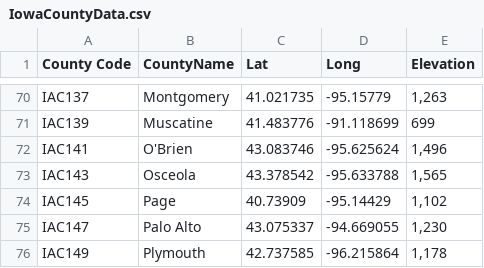
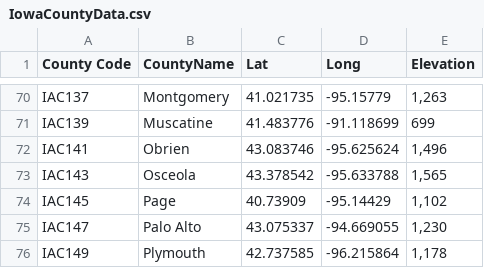
Before and after one commit to ctjet/Hackiowa2018, a CSV file: DB/IowaCountyData.csv, drawn as a sheet; only a part is shown, gaps mark what is left out.

```diff
--- a/DB/IowaCountyData.csv
+++ b/DB/IowaCountyData.csv
@@ -71,3 +71,3 @@ IAC137,Montgomery,41.021735,-95.15779,"1,263"
 IAC139,Muscatine,41.483776,-91.118699,699
-IAC141,O'Brien,43.083746,-95.625624,"1,496"
+IAC141,Obrien,43.083746,-95.625624,"1,496"
 IAC143,Osceola,43.378542,-95.633788,"1,565"
```
Also changed, not shown: DB/merged_data.csv, 3 other files.
